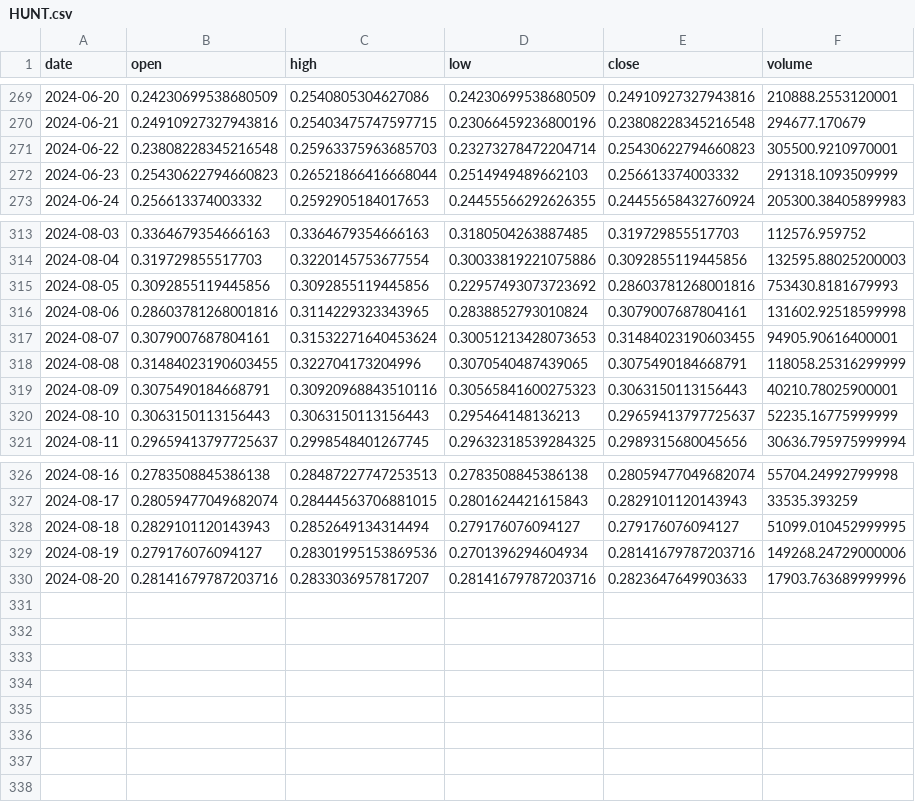
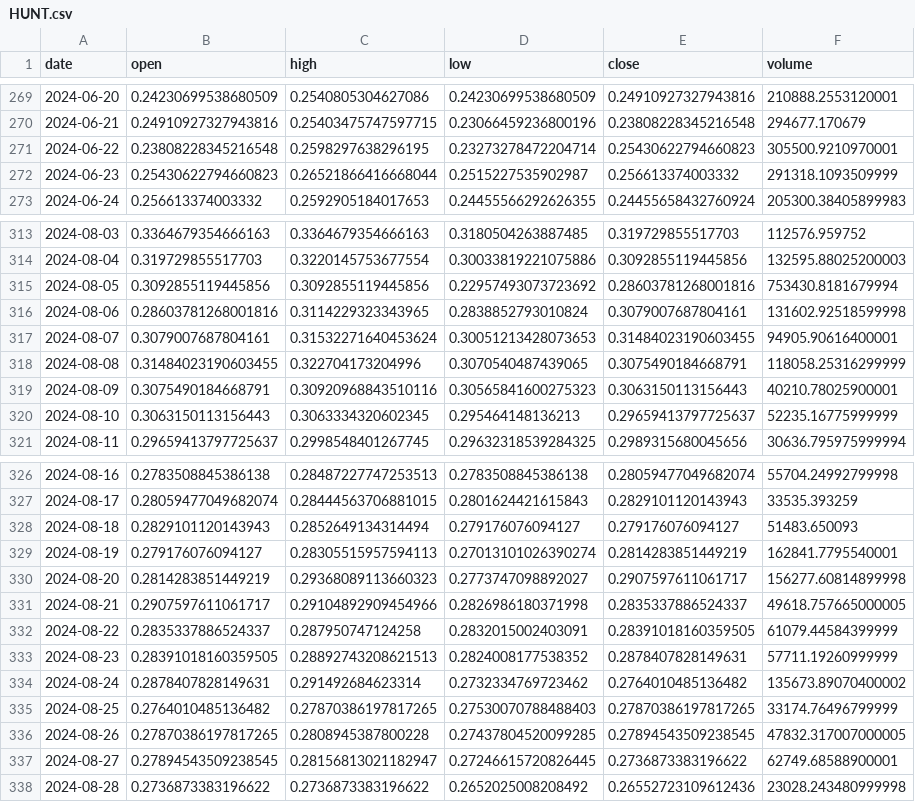
Before and after one commit to Sapient-Predictive-Analytics/dataportal, a CSV file: tokens/HUNT.csv, drawn as a sheet; only a part is shown, gaps mark what is left out; the diff covers the shown part only.

Commit message:
Add files via upload

```diff
--- a/tokens/HUNT.csv
+++ b/tokens/HUNT.csv
@@ -270,4 +270,4 @@ date,open,high,low,close,volume
 2024-06-21,0.24910927327943816,0.25403475747597715,0.23066459236800196,0.23808228345216548,294677.170679
-2024-06-22,0.23808228345216548,0.25963375963685703,0.23273278472204714,0.25430622794660823,305500.9210970001
-2024-06-23,0.25430622794660823,0.26521866416668044,0.2514949489662103,0.256613374003332,291318.1093509999
+2024-06-22,0.23808228345216548,0.2598297638296195,0.23273278472204714,0.25430622794660823,305500.9210970001
+2024-06-23,0.25430622794660823,0.26521866416668044,0.2515227535902987,0.256613374003332,291318.1093509999
 2024-06-24,0.256613374003332,0.2592905184017653,0.24455566292626355,0.24455658432760924,205300.38405899983
@@ -314,3 +314,3 @@ date,open,high,low,close,volume
 2024-08-04,0.319729855517703,0.3220145753677554,0.30033819221075886,0.3092855119445856,132595.88025200003
-2024-08-05,0.3092855119445856,0.3092855119445856,0.22957493073723692,0.28603781268001816,753430.8181679993
+2024-08-05,0.3092855119445856,0.3092855119445856,0.22957493073723692,0.28603781268001816,753430.8181679994
 2024-08-06,0.28603781268001816,0.3114229323343965,0.2838852793010824,0.3079007687804161,131602.92518599998
@@ -319,3 +319,3 @@ date,open,high,low,close,volume
 2024-08-09,0.3075490184668791,0.30920968843510116,0.30565841600275323,0.3063150113156443,40210.78025900001
-2024-08-10,0.3063150113156443,0.3063150113156443,0.295464148136213,0.29659413797725637,52235.16775999999
+2024-08-10,0.3063150113156443,0.3063334320602345,0.295464148136213,0.29659413797725637,52235.16775999999
 2024-08-11,0.29659413797725637,0.2998548401267745,0.29632318539284325,0.2989315680045656,30636.795975999994
@@ -327,4 +327,12 @@ date,open,high,low,close,volume
 2024-08-17,0.28059477049682074,0.28444563706881015,0.2801624421615843,0.2829101120143943,33535.393259
-2024-08-18,0.2829101120143943,0.2852649134314494,0.279176076094127,0.279176076094127,51099.010452999995
-2024-08-19,0.279176076094127,0.28301995153869536,0.2701396294604934,0.28141679787203716,149268.24729000006
-2024-08-20,0.28141679787203716,0.2833036957817207,0.28141679787203716,0.2823647649903633,17903.763689999996
+2024-08-18,0.2829101120143943,0.2852649134314494,0.279176076094127,0.279176076094127,51483.650093
+2024-08-19,0.279176076094127,0.28305515957594113,0.27013101026390274,0.2814283851449219,162841.7795540001
+2024-08-20,0.2814283851449219,0.29368089113660323,0.2773747098892027,0.2907597611061717,156277.60814899998
+2024-08-21,0.2907597611061717,0.29104892909454966,0.2826986180371998,0.2835337886524337,49618.757665000005
+2024-08-22,0.2835337886524337,0.287950747124258,0.2832015002403091,0.28391018160359505,61079.44584399999
+2024-08-23,0.28391018160359505,0.28892743208621513,0.2824008177538352,0.2878407828149631,57711.19260999999
+2024-08-24,0.2878407828149631,0.291492684623314,0.2732334769723462,0.2764010485136482,135673.89070400002
+2024-08-25,0.2764010485136482,0.27870386197817265,0.27530070788488403,0.27870386197817265,33174.76496799999
+2024-08-26,0.27870386197817265,0.2808945387800228,0.27437804520099285,0.27894543509238545,47832.317007000005
+2024-08-27,0.27894543509238545,0.28156813021182947,0.27246615720826445,0.2736873383196622,62749.68588900001
+2024-08-28,0.2736873383196622,0.2736873383196622,0.2652025008208492,0.26552723109612436,23028.243480999998
```
Also changed, not shown: 3 edited cells elsewhere in this file.
